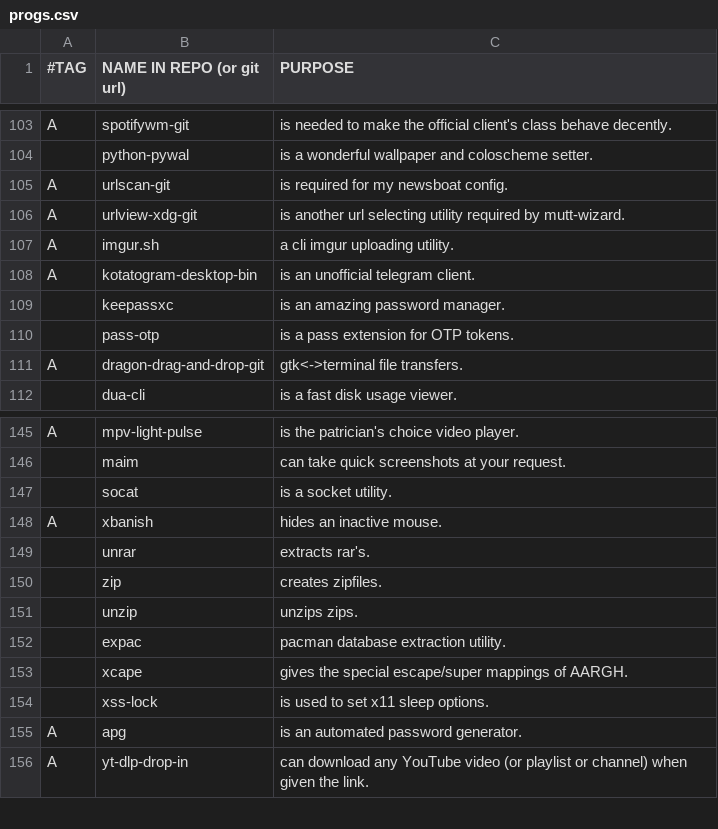
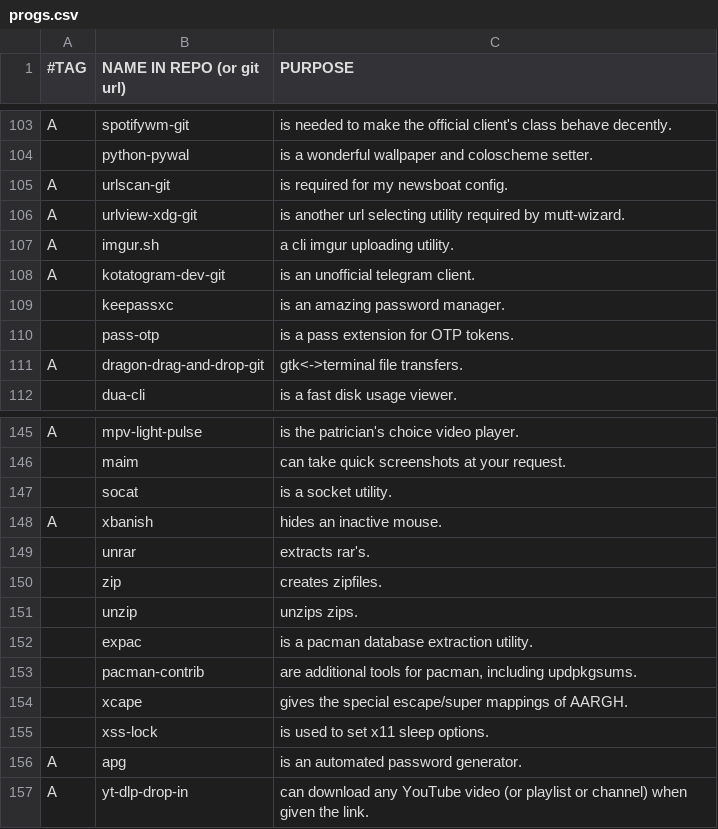
Before and after one commit to BachoSeven/AARGH, a CSV file: progs.csv, drawn as a sheet; only a part is shown, gaps mark what is left out.

Commit message:
Add pacman-contrib, switch to kotato dev, add ALHP to optional.md

```diff
--- a/progs.csv
+++ b/progs.csv
@@ -107,3 +107,3 @@ A,urlview-xdg-git,"is another url selecting utility required by mutt-wizard."
 A,imgur.sh,"a cli imgur uploading utility."
-A,kotatogram-desktop-bin,"is an unofficial telegram client."
+A,kotatogram-dev-git,"is an unofficial telegram client."
 ,keepassxc,"is an amazing password manager."
@@ -151,3 +151,4 @@ A,xbanish,"hides an inactive mouse."
 ,unzip,"unzips zips."
-,expac,"pacman database extraction utility."
+,expac,"is a pacman database extraction utility."
+,pacman-contrib,"are additional tools for pacman, including updpkgsums."
 ,xcape,"gives the special escape/super mappings of AARGH."
```
Also changed, not shown: 2 other files.
